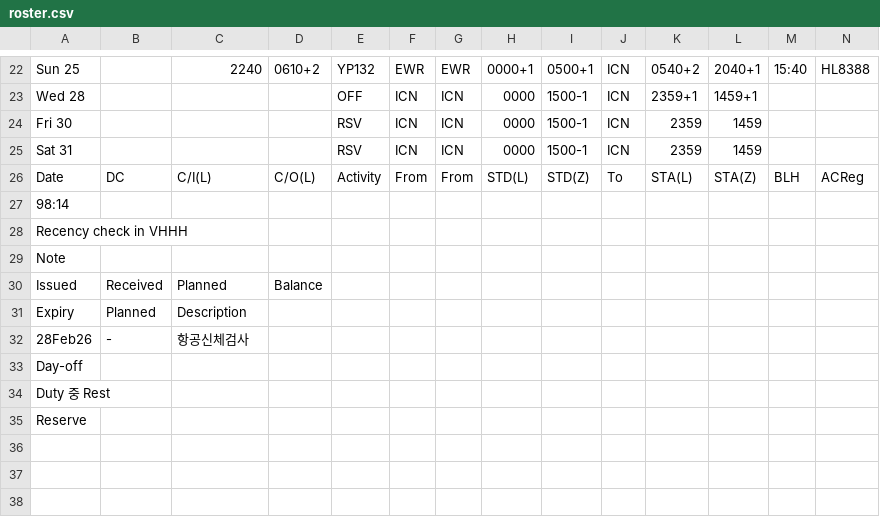
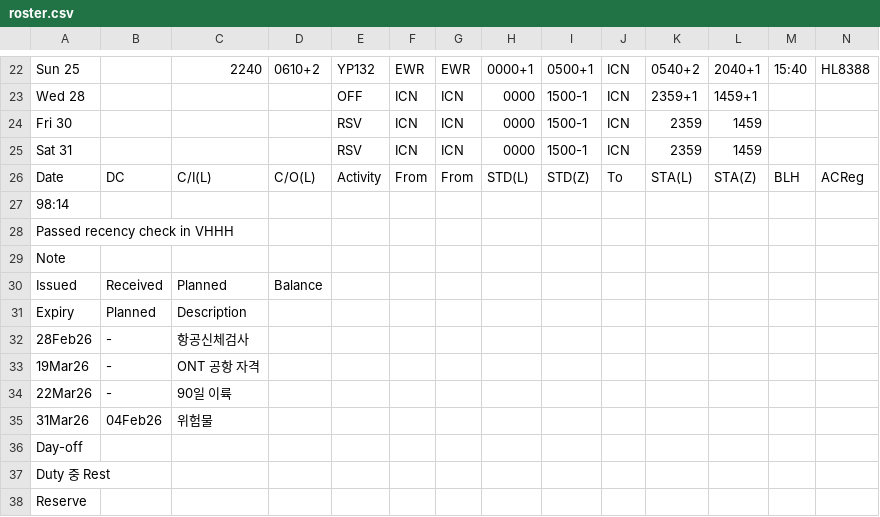
Before and after one commit to csj773/roster-sj, a CSV file: public/roster.csv, drawn as a sheet; only a part is shown, gaps mark what is left out; rows hold the shown columns only; the diff names each change by its address in the sheet, - before the commit and + after, or states it on an @@ line.

```diff
--- a/public/roster.csv
+++ b/public/roster.csv
-A28: Recency check in VHHH
+A28: Passed recency check in VHHH
+row 33: 19Mar26 | - | ONT 공항 자격
+row 34: 22Mar26 | - | 90일 이륙
+row 35: 31Mar26 | 04Feb26 | 위험물
```
Also changed, not shown: 1 other file.
